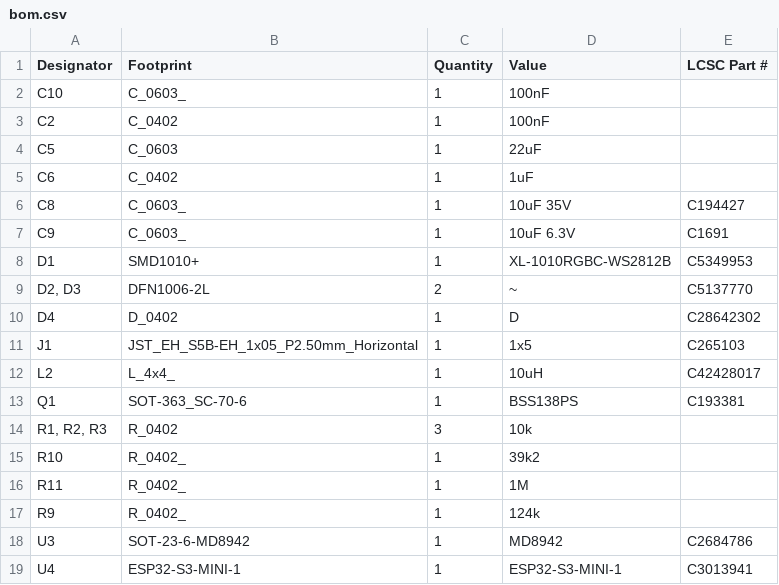
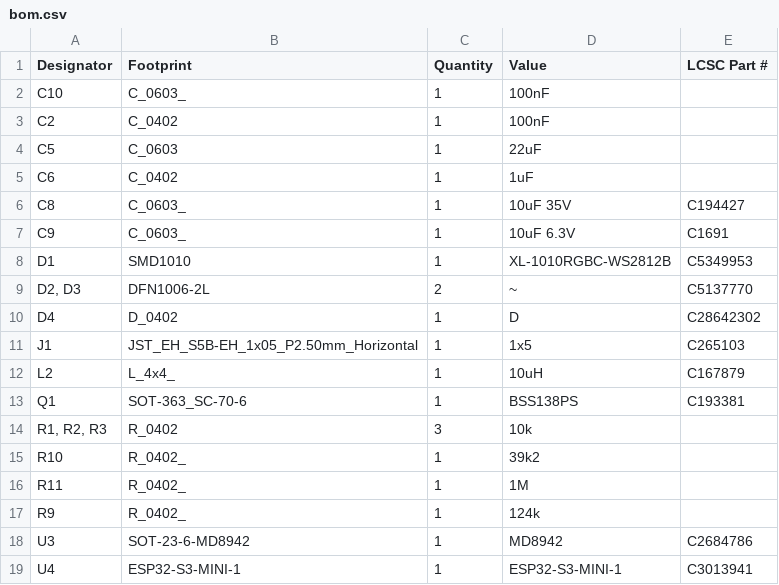
Before and after one commit to FigJam23/ESP32-Faikin-ESP32-C6-, a CSV file: PCB/Faikin/production/bom.csv, drawn as a sheet.

```diff
--- a/PCB/Faikin/production/bom.csv
+++ b/PCB/Faikin/production/bom.csv
@@ -7,3 +7,3 @@ C8,C_0603_,1,10uF 35V,C194427
 C9,C_0603_,1,10uF 6.3V,C1691
-D1,SMD1010+,1,XL-1010RGBC-WS2812B,C5349953
+D1,SMD1010,1,XL-1010RGBC-WS2812B,C5349953
 "D2, D3",DFN1006-2L,2,~,C5137770
@@ -11,3 +11,3 @@ D4,D_0402,1,D,C28642302
 J1,JST_EH_S5B-EH_1x05_P2.50mm_Horizontal,1,1x5,C265103
-L2,L_4x4_,1,10uH,C42428017
+L2,L_4x4_,1,10uH,C167879
 Q1,SOT-363_SC-70-6,1,BSS138PS,C193381
```
Also changed, not shown: PCB/Faikin/production/positions.csv, 5 other files.
